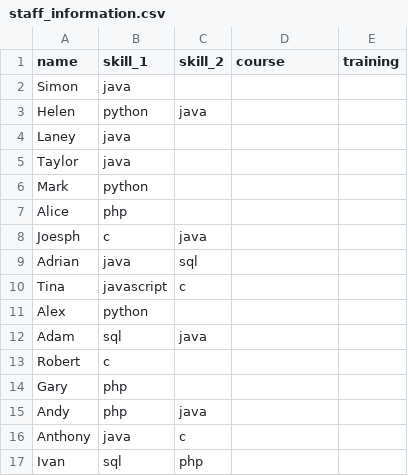
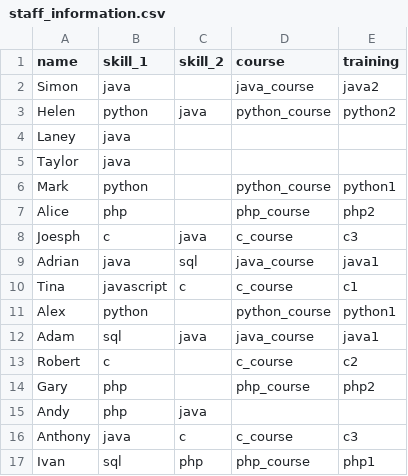
Before and after one commit to Menoen/SEProject, a CSV file: src/main/resource/staff_information.csv, drawn as a sheet.

```diff
--- a/src/main/resource/staff_information.csv
+++ b/src/main/resource/staff_information.csv
@@ -1,17 +1,17 @@
 name,skill_1,skill_2,course,training
-Simon,java,,,
-Helen,python,java,,
+Simon,java,,java_course,java2
+Helen,python,java,python_course,python2
 Laney,java,,,
 Taylor,java,,,
-Mark,python,,,
-Alice,php,,,
-Joesph,c,java,,
-Adrian,java,sql,,
-Tina,javascript,c,,
-Alex,python,,,
-Adam,sql,java,,
-Robert,c,,,
-Gary,php,,,
+Mark,python,,python_course,python1
+Alice,php,,php_course,php2
+Joesph,c,java,c_course,c3
+Adrian,java,sql,java_course,java1
+Tina,javascript,c,c_course,c1
+Alex,python,,python_course,python1
+Adam,sql,java,java_course,java1
+Robert,c,,c_course,c2
+Gary,php,,php_course,php2
 Andy,php,java,,
-Anthony,java,c,,
-Ivan,sql,php,,
+Anthony,java,c,c_course,c3
+Ivan,sql,php,php_course,php1
```
Also changed, not shown: 11 other files.
